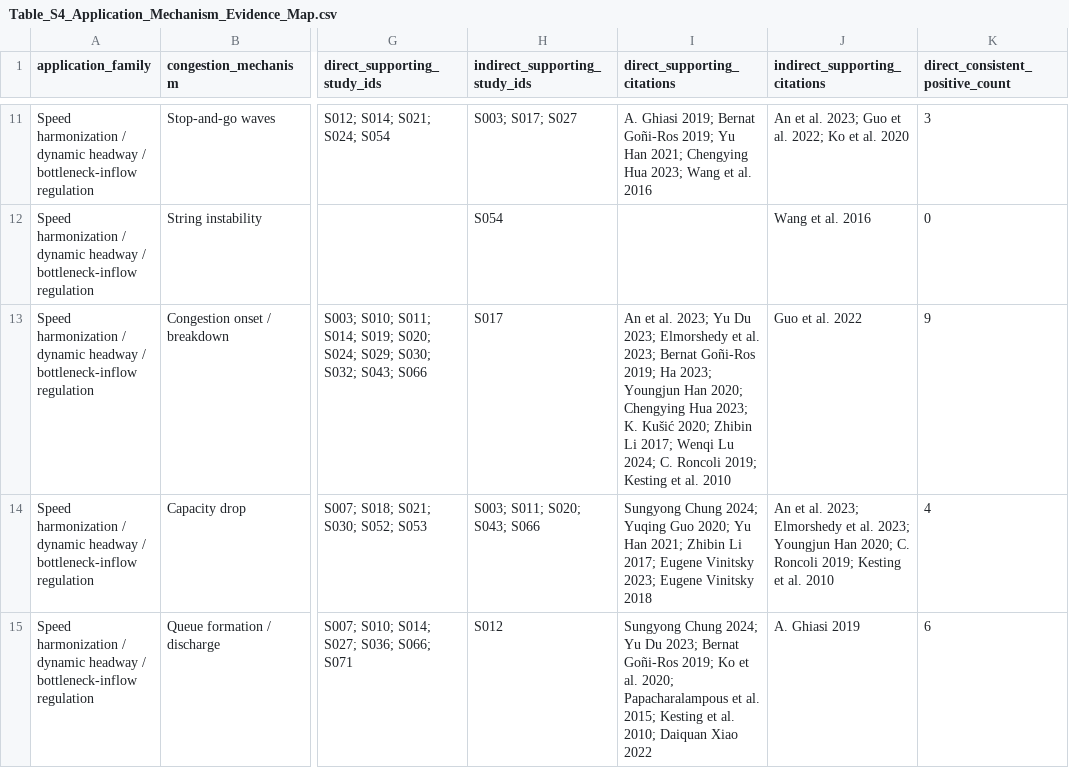
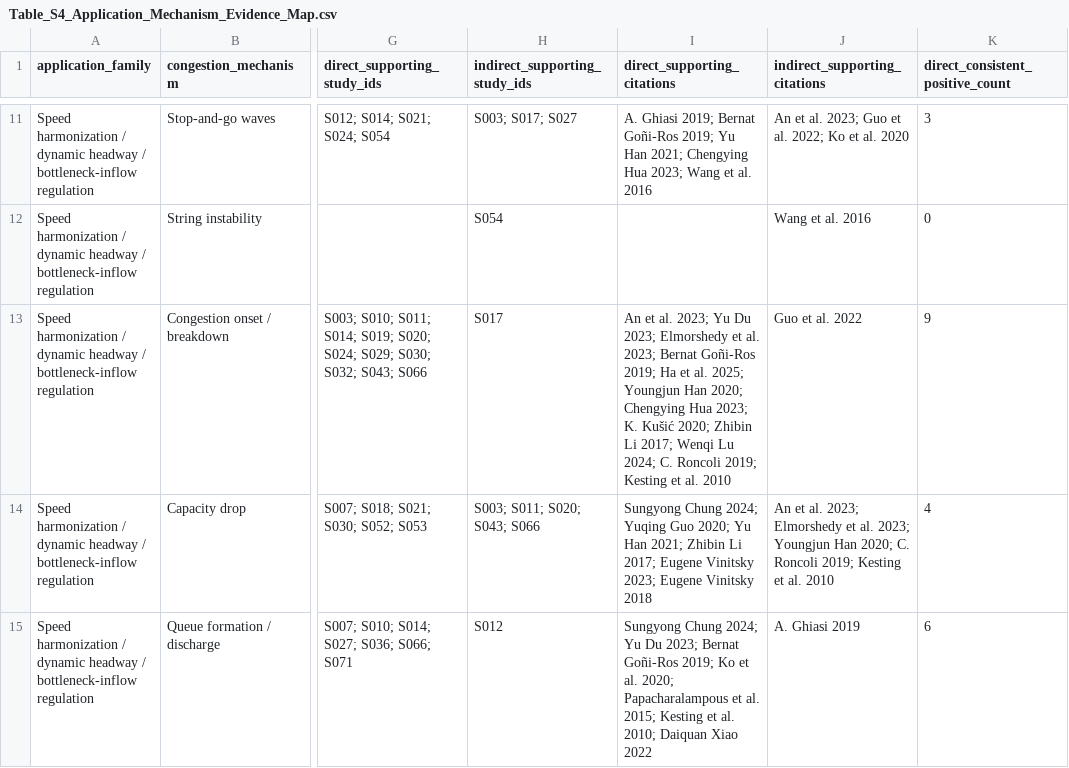
Before and after one commit to Triple3A/AV-CAV-Congestion-Review-Data, a CSV file: data/Table_S4_Application_Mechanism_Evidence_Map.csv, drawn as a sheet; only a part is shown, gaps mark what is left out; the diff covers the shown part only; the diff names each change by its address in the sheet, - before the commit and + after, or states it on an @@ line.

```diff
--- a/data/Table_S4_Application_Mechanism_Evidence_Map.csv
+++ b/data/Table_S4_Application_Mechanism_Evidence_Map.csv
-I13 (direct_supporting_citations): …2019; Ha 2023; Youngjun Han…
+I13 (direct_supporting_citations): …2019; Ha et al. 2025; Youngjun Han…
```
Also changed, not shown: 2 edited cells elsewhere in this file, data/Table_S2_Retained_Corpus.csv, data/Table_S3_Screening_Flow.csv, 13 other files.
